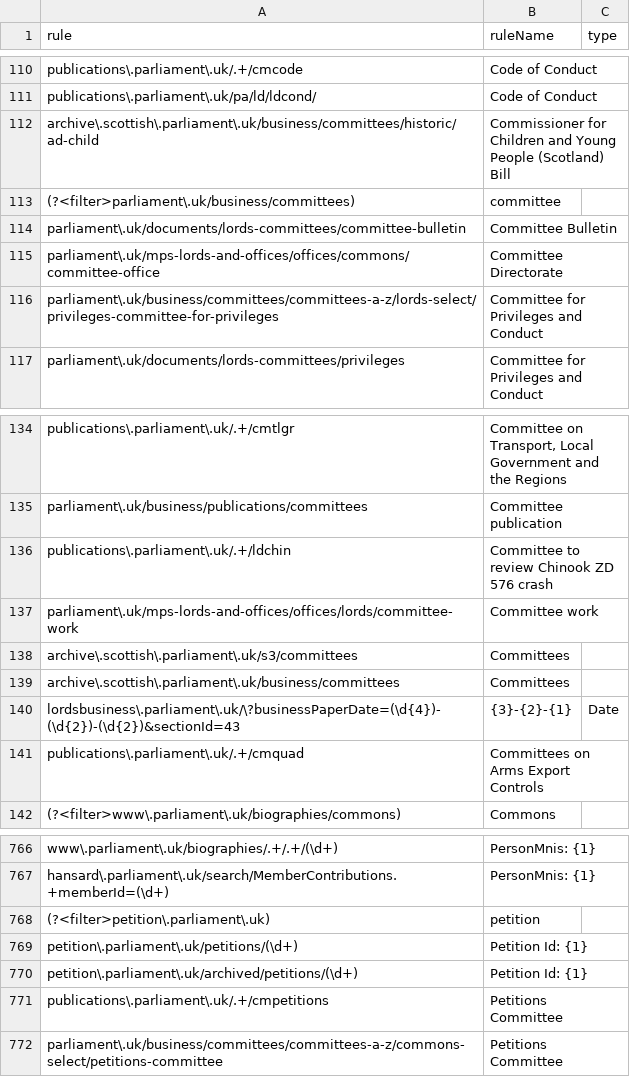
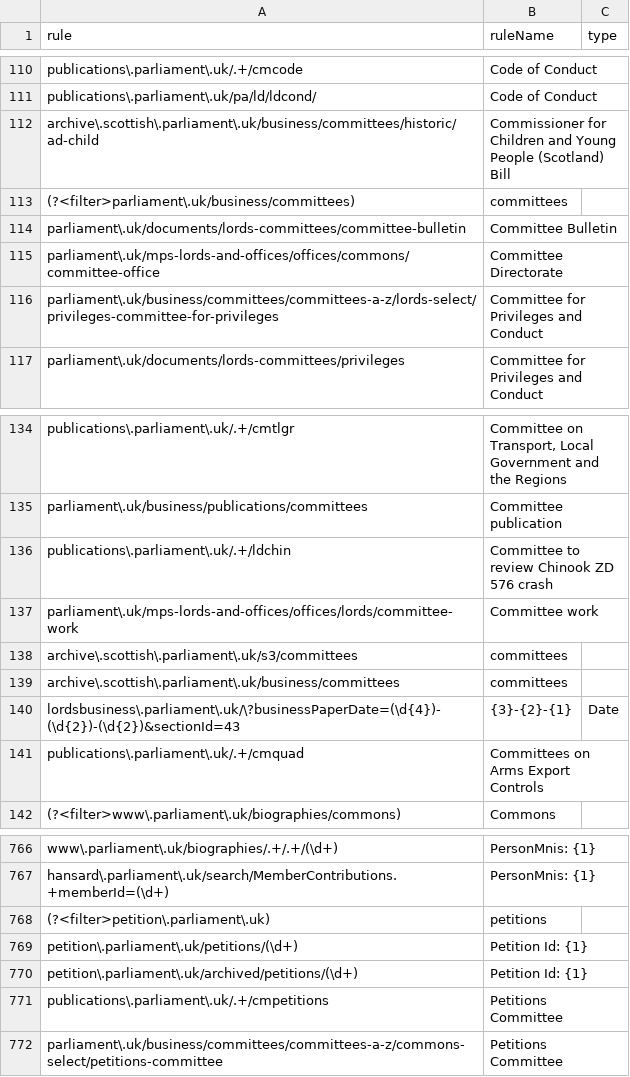
Before and after one commit to jamieralph/data-analysis, a CSV file: hints/ReferenceHints.csv, drawn as a sheet; only a part is shown, gaps mark what is left out.

Commit message:
updated plural descriptions
committees and petitions

```diff
--- a/hints/ReferenceHints.csv
+++ b/hints/ReferenceHints.csv
@@ -112,3 +112,3 @@ publications\.parliament\.uk/pa/ld/ldcond/,Code of Conduct,
 archive\.scottish\.parliament\.uk/business/committees/historic/ad-child,Commissioner for Children and Young People (Scotland) Bill,
-(?<filter>parliament\.uk/business/committees),committee,
+(?<filter>parliament\.uk/business/committees),committees,
 parliament\.uk/documents/lords-committees/committee-bulletin,Committee Bulletin,
@@ -137,4 +137,4 @@ publications\.parliament\.uk/.+/ldchin,Committee to review Chinook ZD 576 crash,
 parliament\.uk/mps-lords-and-offices/offices/lords/committee-work,Committee work,
-archive\.scottish\.parliament\.uk/s3/committees,Committees,
-archive\.scottish\.parliament\.uk/business/committees,Committees,
+archive\.scottish\.parliament\.uk/s3/committees,committees,
+archive\.scottish\.parliament\.uk/business/committees,committees,
 lordsbusiness\.parliament\.uk/\?businessPaperDate=(\d{4})-(\d{2})-(\d{2})&sectionId=43,{3}-{2}-{1},Date
@@ -767,3 +767,3 @@ www\.parliament\.uk/biographies/.+/.+/(\d+),PersonMnis: {1},
 hansard\.parliament\.uk/search/MemberContributions.+memberId=(\d+),PersonMnis: {1},
-(?<filter>petition\.parliament\.uk),petition,
+(?<filter>petition\.parliament\.uk),petitions,
 petition\.parliament\.uk/petitions/(\d+),Petition Id: {1},
```
